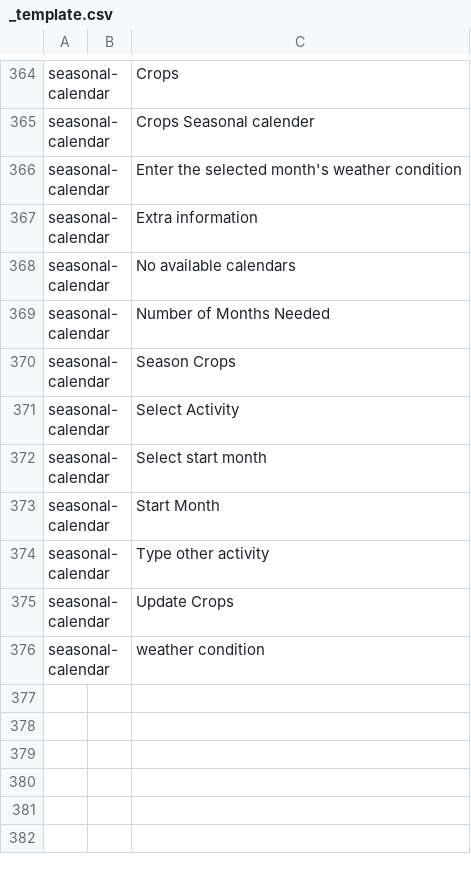
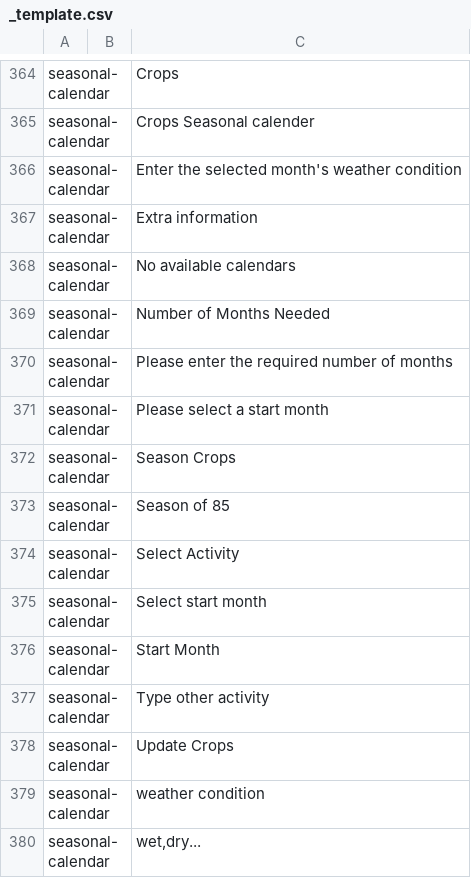
Before and after one commit to e-picsa/picsa-apps, a CSV file: libs/i18n/templates/_template.csv, drawn as a sheet; only a part is shown, gaps mark what is left out; the diff names each change by its address in the sheet, - before the commit and + after, or states it on an @@ line.

Commit message:
chore: update translations

```diff
--- a/libs/i18n/templates/_template.csv
+++ b/libs/i18n/templates/_template.csv
+row 370: seasonal-calendar |  | Please enter the required number of months
+row 371: seasonal-calendar |  | Please select a start month
+row 373: seasonal-calendar |  | Season of 85
+row 380: seasonal-calendar |  | wet,dry...
```
Also changed, not shown: 9 other files.
